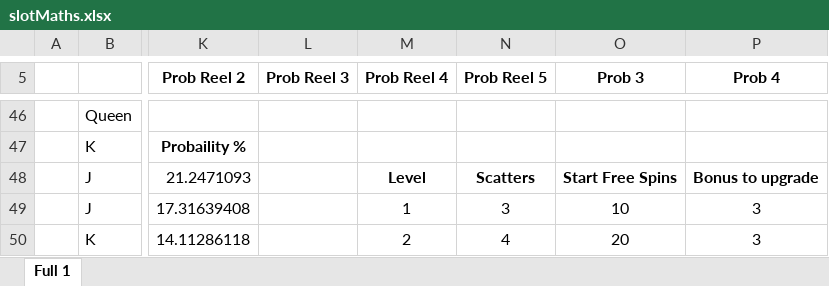
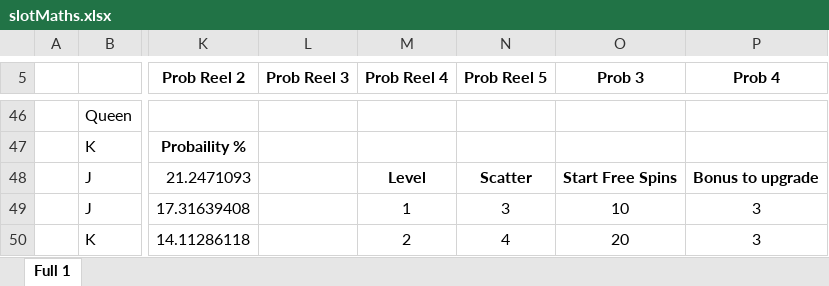
Before and after one commit to CalvetMarc/SlotLab, an Excel workbook: simulator/Games/MysteriousNight/slotMaths.xlsx, sheet Full 1, drawn as a sheet; only a part is shown, gaps mark what is left out; values as stored, in another font and other column widths than the file's, no borders; charts and pictures and table styles not drawn; the diff names each change by its address in the sheet, - before the commit and + after, or states it on an @@ line.

```diff
--- a/simulator/Games/MysteriousNight/slotMaths.xlsx (sheet Full 1)
+++ b/simulator/Games/MysteriousNight/slotMaths.xlsx (sheet Full 1)
-N48 (Prob Reel 5): Scatters
+N48 (Prob Reel 5): Scatter
```
Also changed, not shown: 12 other files.
